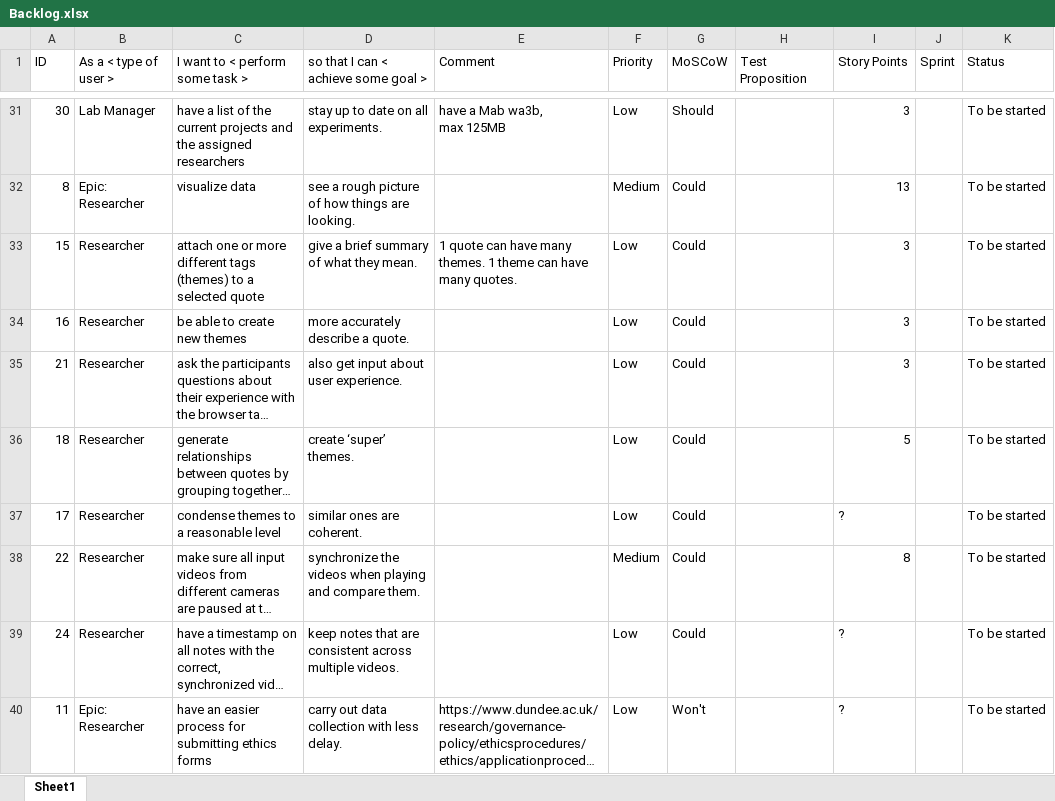
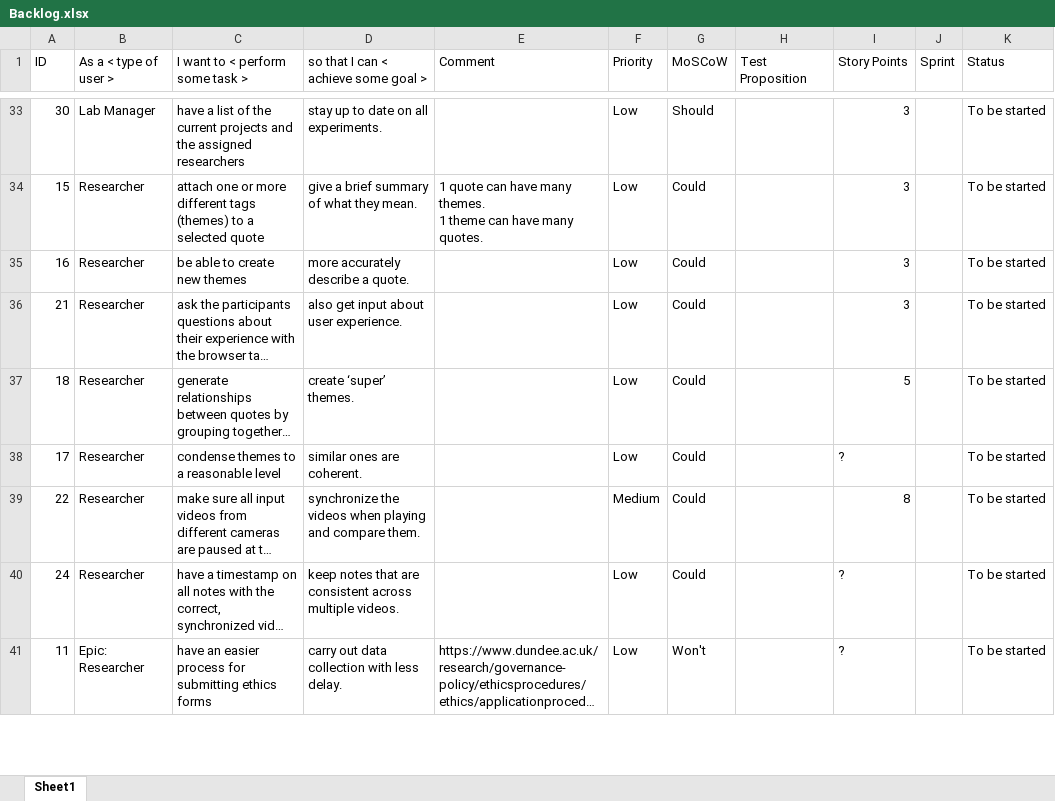
Before and after one commit to alittek/AC31007-AgileProject, an Excel workbook: Product_Backlog/Backlog.xlsx, sheet Sheet1, drawn as a sheet; only a part is shown, gaps mark what is left out; long unchanged cells end in …; values as stored, in another font and other column widths than the file's, no cell formats; conditional formats and table styles not drawn; removed rows and columns are numbered as before the commit, all else as after; ↵ is a line break in a cell; the diff covers the shown part only; the diff names each change by its address in the sheet, - before the commit and + after, or states it on an @@ line.

Commit message:
updated for start of sprint 2
sorted according to sprint planning,
'in progress' updated and user stories sorted for following steps in the project,
test plans and descriptions added for clarity

```diff
--- a/Product_Backlog/Backlog.xlsx (sheet Sheet1)
+++ b/Product_Backlog/Backlog.xlsx (sheet Sheet1)
-E33 (Comment): have a Mab wa3b, ↵ max 125MB
+E33 (Comment): (empty)
-row 32: 8 | Epic: Researcher | visualize data | see a rough picture of how things are looking. |  | Medium | Could |  | 13 |  | To be started
-E34 (Comment): …many quotes.
+E34 (Comment): …many quotes.
```
Also changed, not shown: 3 added rows, 1 removed row and 34 edited cells elsewhere in this sheet, cell formats, 1 other file.
